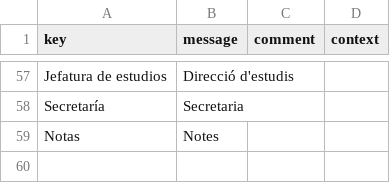
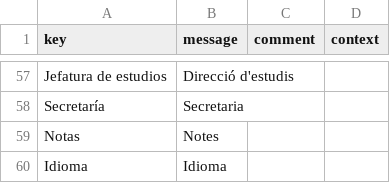
Before and after one commit to educaflow/secretaria-virtual, a CSV file: src/main/java/com/educaflow/subsystem/expedientes/domains/i18n_ca.csv, drawn as a sheet; only a part is shown, gaps mark what is left out; the diff names each change by its address in the sheet, - before the commit and + after, or states it on an @@ line.

Commit message:
Añadir el idioma del expediente

```diff
--- a/src/main/java/com/educaflow/subsystem/expedientes/domains/i18n_ca.csv
+++ b/src/main/java/com/educaflow/subsystem/expedientes/domains/i18n_ca.csv
+row 60: Idioma | Idioma
```
Also changed, not shown: src/main/java/com/educaflow/subsystem/expedientes/domains/i18n_es.csv, 32 other files.
